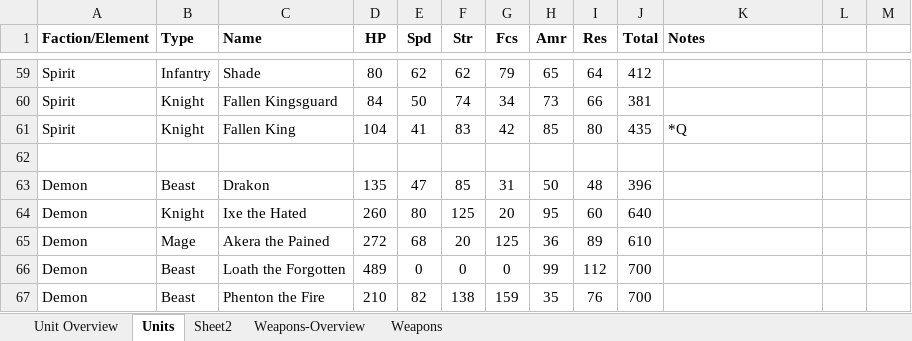
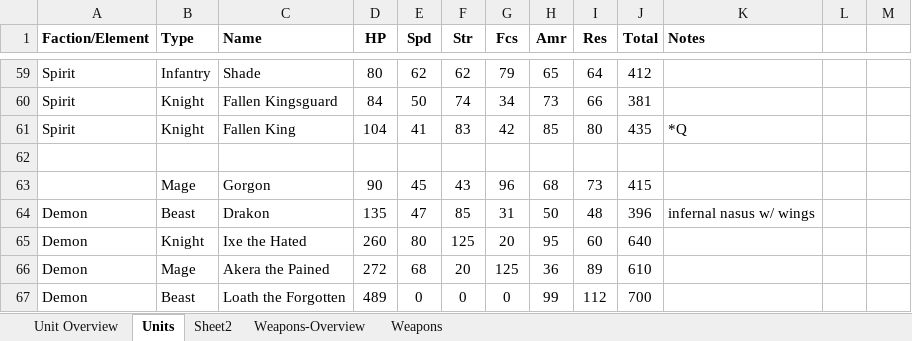
Before and after one commit to dtm32/monogame-project, an Excel workbook: Documentation.xlsx, sheet Units, drawn as a sheet; only a part is shown, gaps mark what is left out; the shorter side is filled out with more unchanged rows; values as stored, in another font and other column widths than the file's, no borders; conditional formats not drawn; addresses are those after the commit; the diff names each change by its address in the sheet, - before the commit and + after, or states it on an @@ line.

Commit message:
weekend updates

```diff
--- a/Documentation.xlsx (sheet Units)
+++ b/Documentation.xlsx (sheet Units)
+row 63:  | Mage | Gorgon | 90 | 45 | 43 | 96 | 68 | 73 | 415
-K64 (Notes): (empty)
+K64 (Notes): infernal nasus w/ wings
```
Also changed, not shown: formulas that keep their value.
